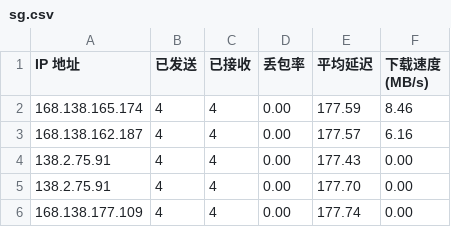
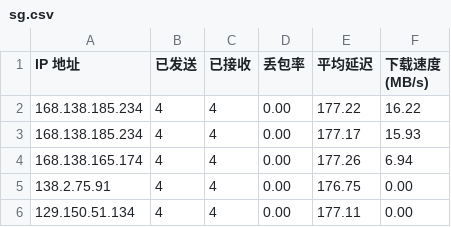
Before and after one commit to eliangwww/CFCDN-Auto, a CSV file: CloudflareST/sg.csv, drawn as a sheet.

```diff
--- a/CloudflareST/sg.csv
+++ b/CloudflareST/sg.csv
@@ -1,6 +1,6 @@
 IP 地址,已发送,已接收,丢包率,平均延迟,下载速度 (MB/s)
-168.138.165.174,4,4,0.00,177.59,8.46
-168.138.162.187,4,4,0.00,177.57,6.16
-138.2.75.91,4,4,0.00,177.43,0.00
-138.2.75.91,4,4,0.00,177.70,0.00
-168.138.177.109,4,4,0.00,177.74,0.00
+168.138.185.234,4,4,0.00,177.22,16.22
+168.138.185.234,4,4,0.00,177.17,15.93
+168.138.165.174,4,4,0.00,177.26,6.94
+138.2.75.91,4,4,0.00,176.75,0.00
+129.150.51.134,4,4,0.00,177.11,0.00
```
Also changed, not shown: 2 other files.
